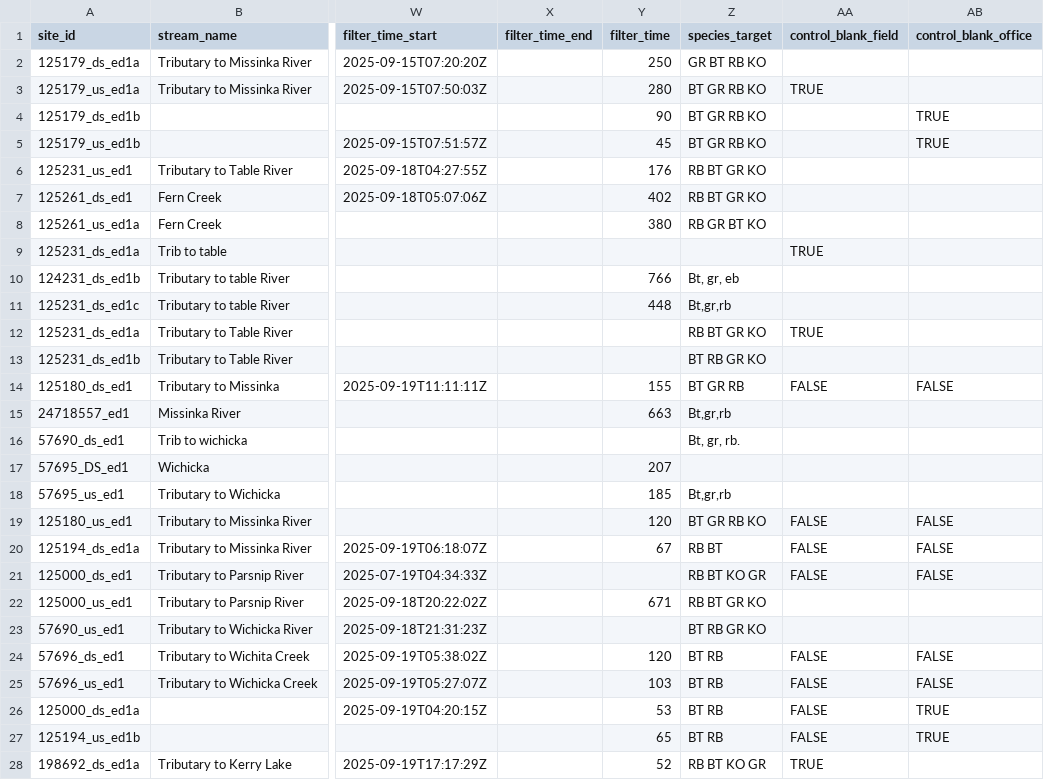
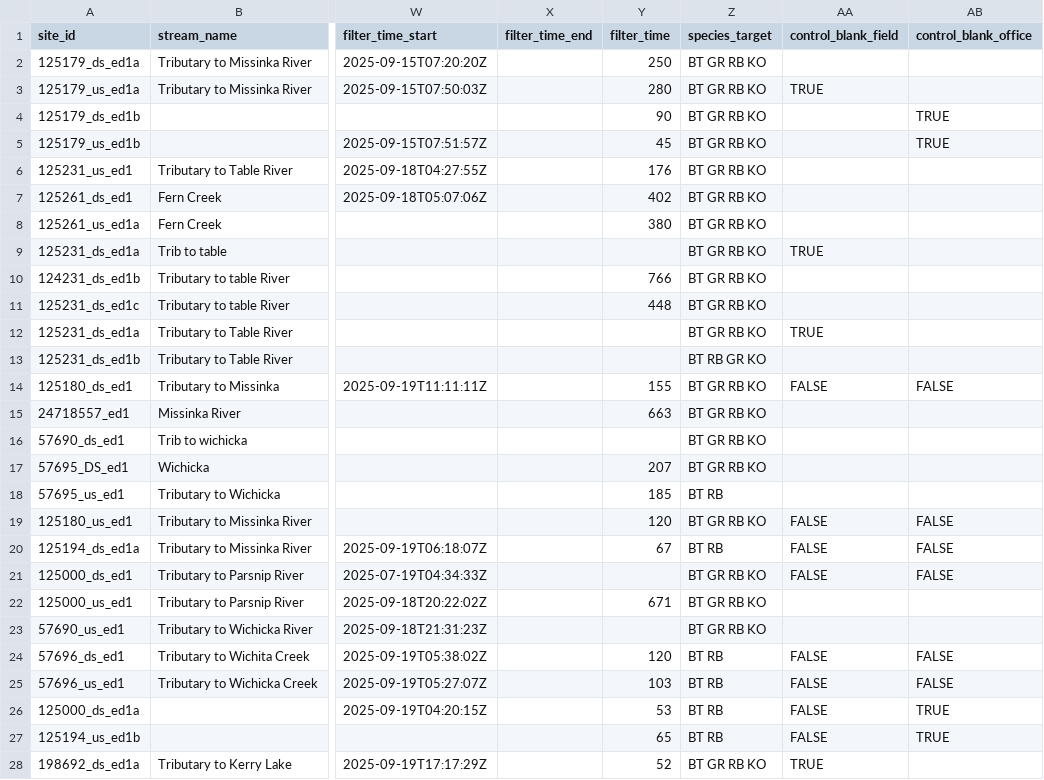
Before and after one commit to NewGraphEnvironment/fish_passage_peace_2025_reporting, a CSV file: data/backup/2025/sern_peace_fwcp_2023/form_edna_2025.csv, drawn as a sheet; only a part is shown, gaps mark what is left out; the diff covers the shown part only; the diff names each change by its address in the sheet, - before the commit and + after, or states it on an @@ line.

```diff
--- a/data/backup/2025/sern_peace_fwcp_2023/form_edna_2025.csv
+++ b/data/backup/2025/sern_peace_fwcp_2023/form_edna_2025.csv
-Z2 (species_target): GR BT RB KO
+Z2 (species_target): BT GR RB KO
-Z6:Z7 (species_target): RB BT GR KO
+Z6:Z7 (species_target): BT GR RB KO
-Z8 (species_target): RB GR BT KO
+Z8 (species_target): BT GR RB KO
-Z9 (species_target): (empty)
+Z9 (species_target): BT GR RB KO
-Z10 (species_target): Bt, gr, eb
+Z10 (species_target): BT GR RB KO
-Z11 (species_target): Bt,gr,rb
+Z11 (species_target): BT GR RB KO
-Z12 (species_target): RB BT GR KO
+Z12 (species_target): BT GR RB KO
-Z14 (species_target): BT GR RB
+Z14 (species_target): BT GR RB KO
-Z15 (species_target): Bt,gr,rb
+Z15 (species_target): BT GR RB KO
-Z16 (species_target): Bt, gr, rb.
+Z16 (species_target): BT GR RB KO
-Z17 (species_target): (empty)
+Z17 (species_target): BT GR RB KO
-Z18 (species_target): Bt,gr,rb
+Z18 (species_target): BT RB
-Z20 (species_target): RB BT
+Z20 (species_target): BT RB
-Z21 (species_target): RB BT KO GR
+Z21 (species_target): BT GR RB KO
-Z22 (species_target): RB BT GR KO
+Z22 (species_target): BT GR RB KO
-Z23 (species_target): BT RB GR KO
+Z23 (species_target): BT GR RB KO
-Z28 (species_target): RB BT KO GR
+Z28 (species_target): BT GR RB KO
```
Also changed, not shown: 8 edited cells elsewhere in this file, data/backup/2025/form_edna_2025.csv, data/backup/2025/sern_fraser_2024/form_edna_2025.csv, 4 other files.
